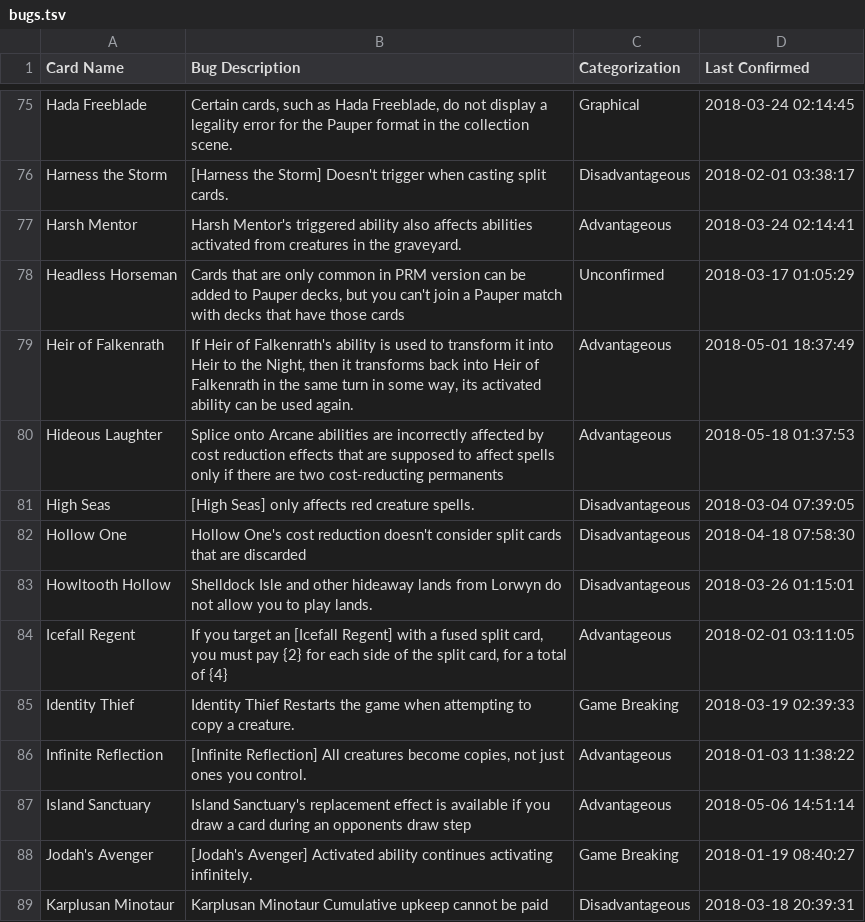
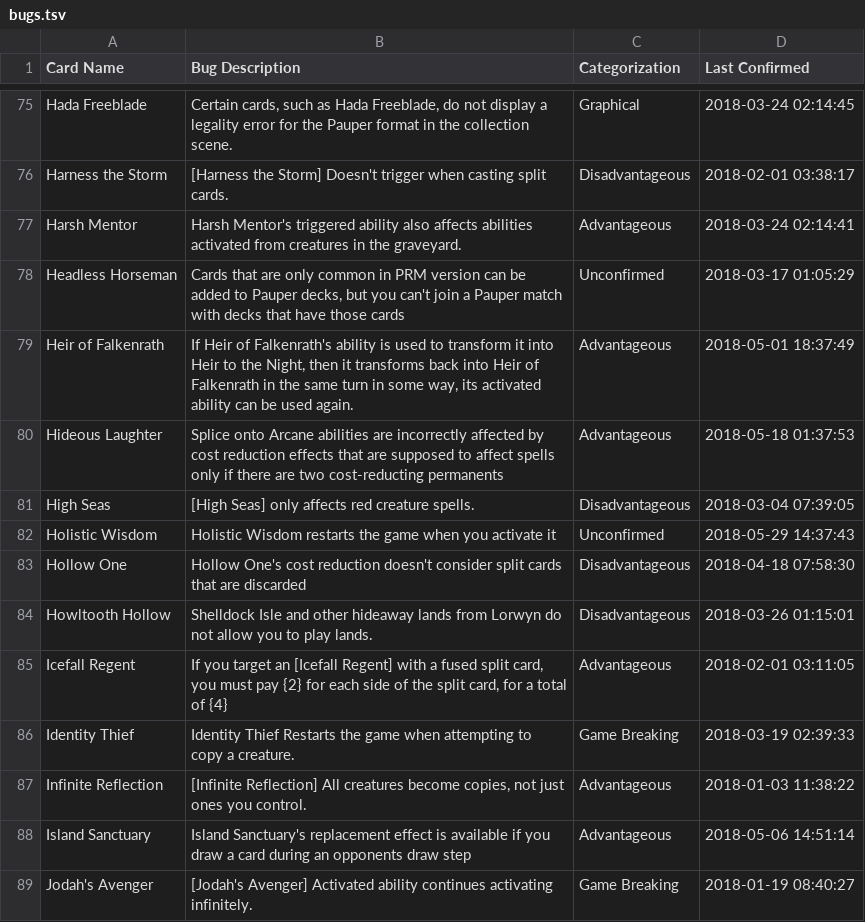
Before and after one commit to PennyDreadfulMTG/modo-bugs, a TSV file: bugs.tsv, drawn as a sheet; only a part is shown, gaps mark what is left out; the shorter side is filled out with more unchanged rows.

Commit message:
Updated Bug List from Issues

```diff
--- a/bugs.tsv
+++ b/bugs.tsv
@@ -81,2 +81,3 @@ Hideous Laughter	Splice onto Arcane abilities are incorrectly affected by cost r
 High Seas	[High Seas] only affects red creature spells.	Disadvantageous	2018-03-04 07:39:05
+Holistic Wisdom	Holistic Wisdom restarts the game when you activate it	Unconfirmed	2018-05-29 14:37:43
 Hollow One	Hollow One's cost reduction doesn't consider split cards that are discarded	Disadvantageous	2018-04-18 07:58:30
```
Also changed, not shown: 1 other file.
